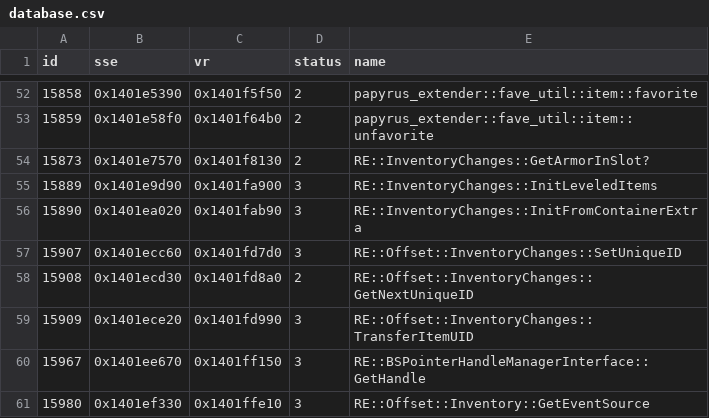
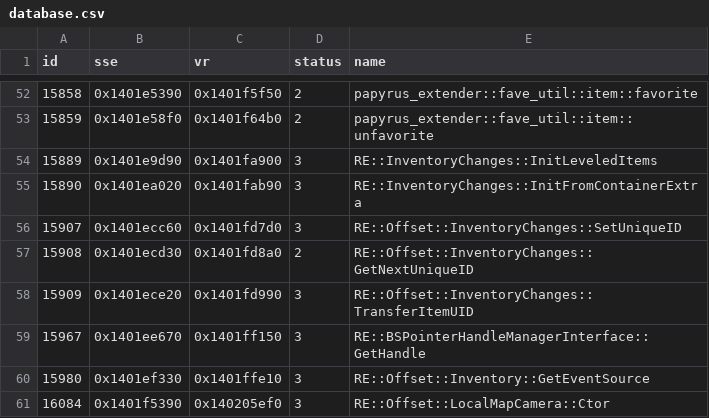
Before and after one commit to alandtse/skyrim_vr_address_library, a CSV file: database.csv, drawn as a sheet; only a part is shown, gaps mark what is left out; the shorter side is filled out with more unchanged rows.

Commit message:
fix: remove 15873 InventoryChanges::GetArmorInSlot Per po3 this was added by CC and is not a valid function in VR. It will need to be reimplemented in VR.

```diff
--- a/database.csv
+++ b/database.csv
@@ -53,3 +53,2 @@ id,sse,vr,status,name
 15859,0x1401e58f0,0x1401f64b0,2,papyrus_extender::fave_util::item::unfavorite
-15873,0x1401e7570,0x1401f8130,2,RE::InventoryChanges::GetArmorInSlot?
 15889,0x1401e9d90,0x1401fa900,3,RE::InventoryChanges::InitLeveledItems
```
